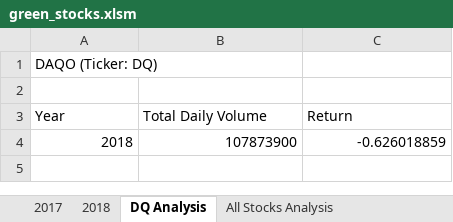
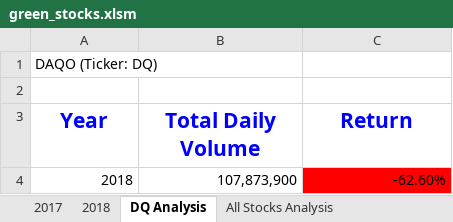
Before and after one commit to 16AReeves/Stock-Analysis, an Excel workbook: green_stocks.xlsm, sheet DQ Analysis, drawn as a sheet; values as stored, in another font and other column widths than the file's, no borders; charts and pictures not drawn; the diff names each change by its address in the sheet, - before the commit and + after, or states it on an @@ line.

Commit message:
Add files via upload

```diff
--- a/green_stocks.xlsm (sheet DQ Analysis)
+++ b/green_stocks.xlsm (sheet DQ Analysis)
@@ A3:C3 bold: off → on, text colour: black → #0000FF, text size: larger, alignment: left → center @@
-B4 (Total Daily Volume): 107873900
+B4 (Total Daily Volume): 107,873,900
-C4 (Return): -0.626018859
+C4 (Return): -62.60%
-C4 fill: none
+C4 fill: #FF0000
```
Also changed, not shown: charts or pictures.
